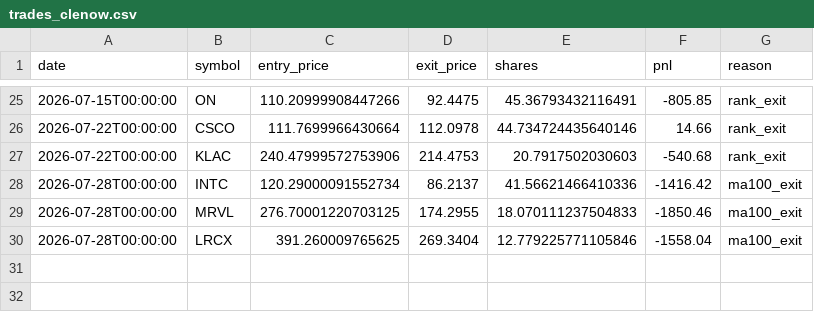
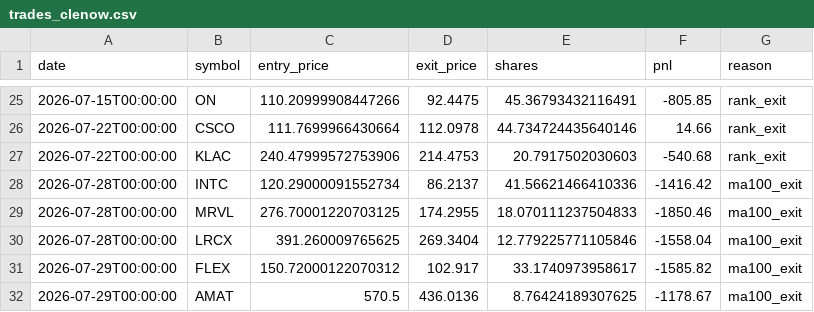
Before and after one commit to RelaxWide/QT, a CSV file: paper_trading/trades_clenow.csv, drawn as a sheet; only a part is shown, gaps mark what is left out.

```diff
--- a/paper_trading/trades_clenow.csv
+++ b/paper_trading/trades_clenow.csv
@@ -30 +30,3 @@ date,symbol,entry_price,exit_price,shares,pnl,reason
 2026-07-28T00:00:00,LRCX,391.260009765625,269.3404,12.779225771105846,-1558.04,ma100_exit
+2026-07-29T00:00:00,FLEX,150.72000122070312,102.917,33.1740973958617,-1585.82,ma100_exit
+2026-07-29T00:00:00,AMAT,570.5,436.0136,8.76424189307625,-1178.67,ma100_exit
```
Also changed, not shown: paper_trading/daily_nav.csv, 4 other files.
